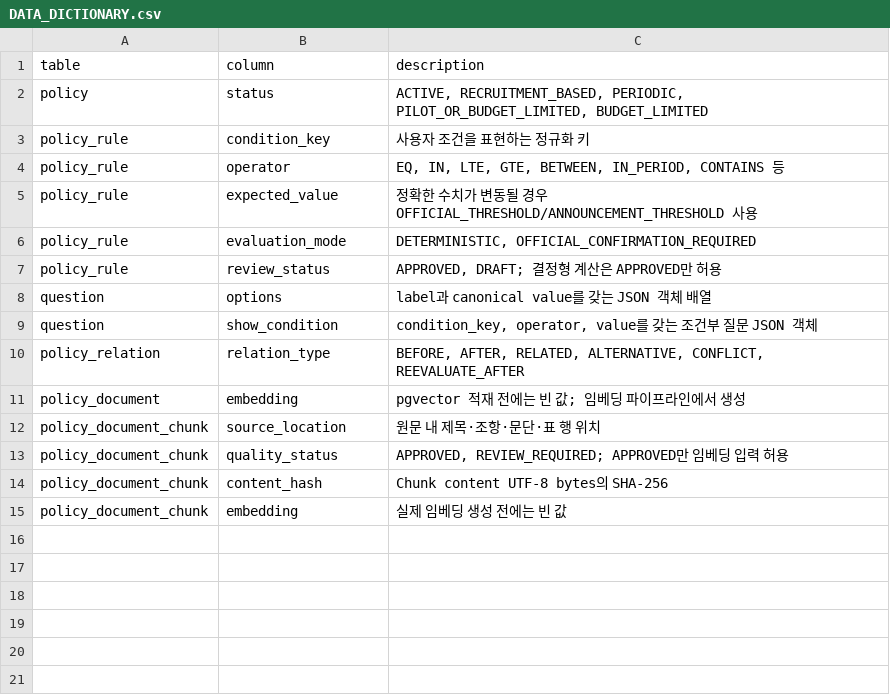
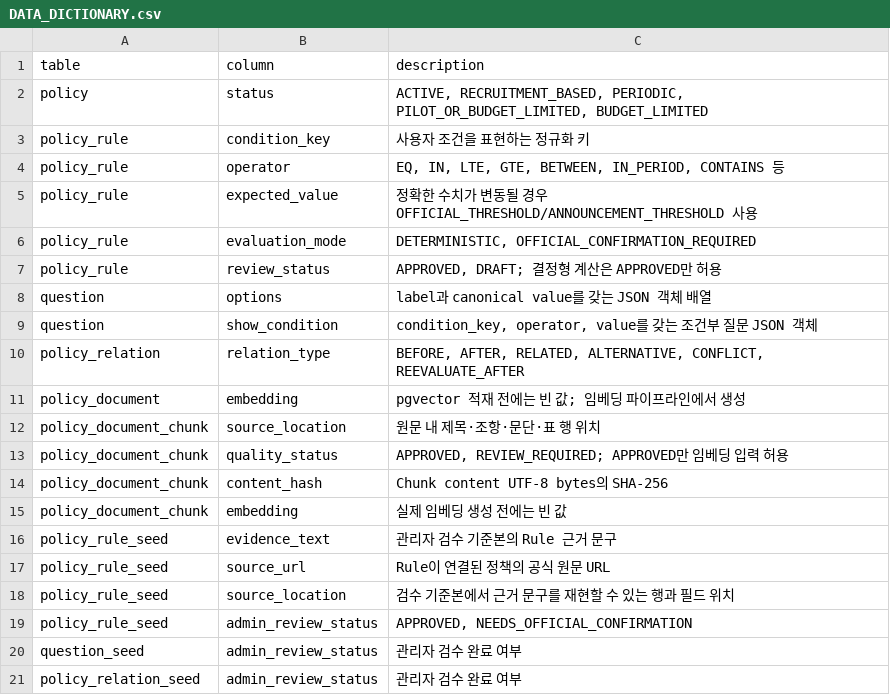
Before and after one commit to omgm-policy-navigator/OMGM, a CSV file: backend/data/policy-seed/DATA_DICTIONARY.csv, drawn as a sheet; the diff names each change by its address in the sheet, - before the commit and + after, or states it on an @@ line.

Commit message:
feat: add reviewed D3 analysis seeds

```diff
--- a/backend/data/policy-seed/DATA_DICTIONARY.csv
+++ b/backend/data/policy-seed/DATA_DICTIONARY.csv
+row 16: policy_rule_seed | evidence_text | 관리자 검수 기준본의 Rule 근거 문구
+row 17: policy_rule_seed | source_url | Rule이 연결된 정책의 공식 원문 URL
+row 18: policy_rule_seed | source_location | 검수 기준본에서 근거 문구를 재현할 수 있는 행과 필드 위치
+row 19: policy_rule_seed | admin_review_status | APPROVED, NEEDS_OFFICIAL_CONFIRMATION
+row 20: question_seed | admin_review_status | 관리자 검수 완료 여부
+row 21: policy_relation_seed | admin_review_status | 관리자 검수 완료 여부
```
Also changed, not shown: 13 other files.
